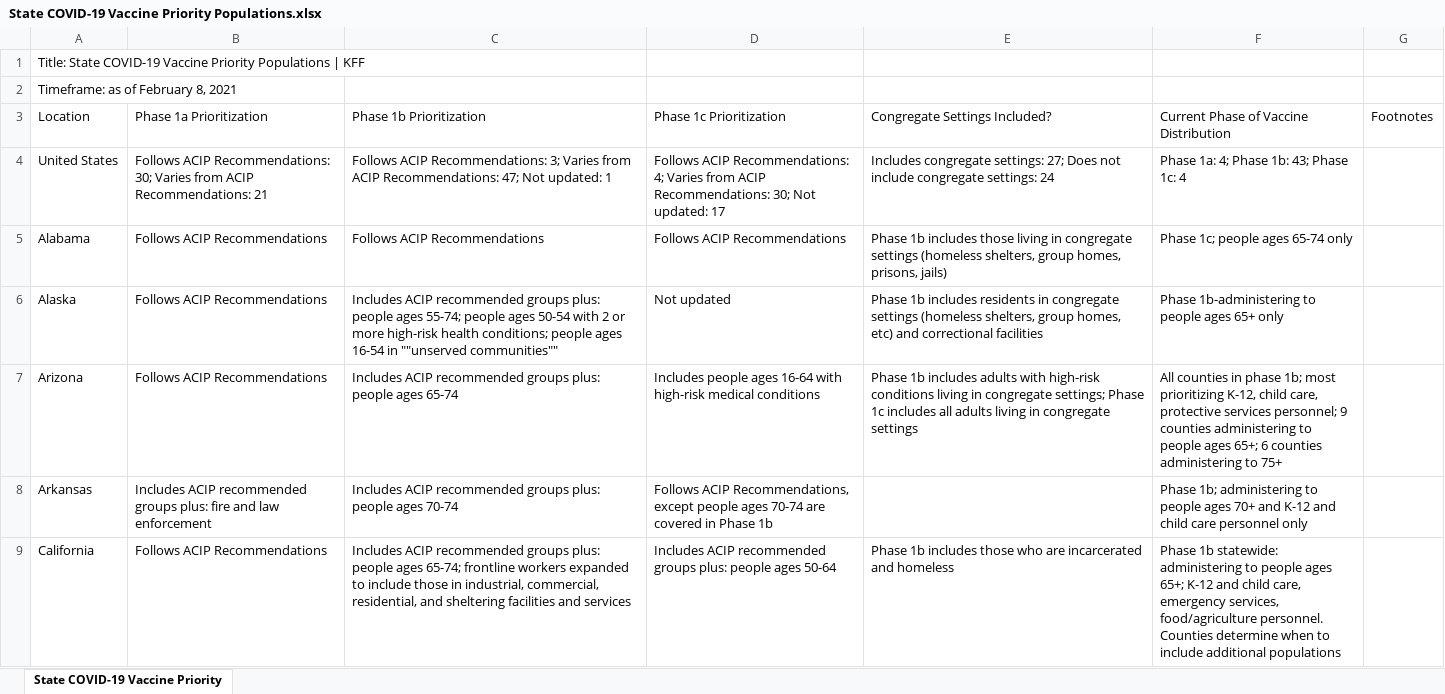
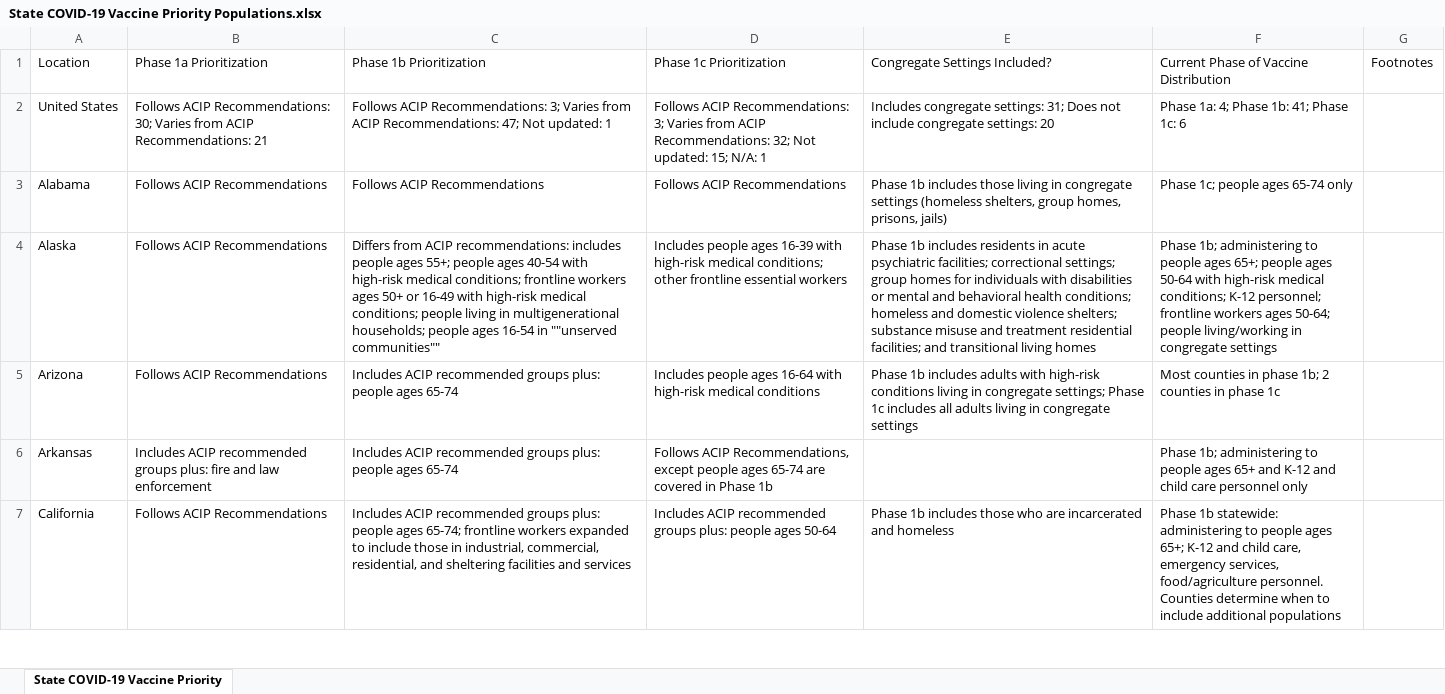
Before and after one commit to KFFData/COVID-19-Data, an Excel workbook: State COVID-19 Vaccine Priority Populations.xlsx, sheet State COVID-19 Vaccine Priority, drawn as a sheet; only a part is shown; values as stored, in another font and other column widths than the file's, no borders; removed rows and columns are numbered as before the commit, all else as after; the diff covers the shown part only; the diff names each change by its address in the sheet, - before the commit and + after, or states it on an @@ line.

Commit message:
Add files via upload

```diff
--- a/State COVID-19 Vaccine Priority Populations.xlsx (sheet State COVID-19 Vaccine Priority)
+++ b/State COVID-19 Vaccine Priority Populations.xlsx (sheet State COVID-19 Vaccine Priority)
-row 1: Title: State COVID-19 Vaccine Priority Populations | KFF
-row 2: Timeframe: as of February 8, 2021
-D2 (Phase 1c Prioritization): …ACIP Recommendations: 4; Varies from ACIP Recommendations: 30; Not updated: 17
+D2 (Phase 1c Prioritization): …ACIP Recommendations: 3; Varies from ACIP Recommendations: 32; Not updated: 15; N/A: 1
-E2 (Congregate Settings Included?): …congregate settings: 27; Does not include congregate settings: 24
+E2 (Congregate Settings Included?): …congregate settings: 31; Does not include congregate settings: 20
-F2: Phase 1a: 4; Phase 1b: 43; Phase 1c: 4
+F2: Phase 1a: 4; Phase 1b: 41; Phase 1c: 6
-C4 (Phase 1b Prioritization): Includes ACIP recommended groups plus: people ages 55-74; people ages 50-54 with 2 or more high-risk health conditions; people ages…
+C4 (Phase 1b Prioritization): Differs from ACIP recommendations: includes people ages 55+; people ages 40-54 with high-risk medical conditions; frontline workers ages 50+ or 16-49 with high-risk medical conditions; people living in multigenerational households; people ages…
-D4 (Phase 1c Prioritization): Not updated
+D4 (Phase 1c Prioritization): Includes people ages 16-39 with high-risk medical conditions; other frontline essential workers
-E4 (Congregate Settings Included?): …residents in congregate settings (homeless shelters, group homes, etc) and correctional facilities
+E4 (Congregate Settings Included?): …residents in acute psychiatric facilities; correctional settings; group homes for individuals with disabilities or mental and behavioral health conditions; homeless and domestic violence shelters; substance misuse and treatment residential facilities; and transitional living homes
-F4: Phase 1b-administering to people ages 65+ only
+F4: Phase 1b; administering to people ages 65+; people ages 50-64 with high-risk medical conditions; K-12 personnel; frontline workers ages 50-64; people living/working in congregate settings
-F5: All counties in phase 1b; most prioritizing K-12, child care, protective services personnel; 9 counties administering to people ages 65+; 6 counties administering to 75+
+F5: Most counties in phase 1b; 2 counties in phase 1c
-C6 (Phase 1b Prioritization): …people ages 70-74
+C6 (Phase 1b Prioritization): …people ages 65-74
-D6 (Phase 1c Prioritization): …people ages 70-74 are covered…
+D6 (Phase 1c Prioritization): …people ages 65-74 are covered…
-F6: …people ages 70+ and K-12…
+F6: …people ages 65+ and K-12…
```
Also changed, not shown: 1 added row and 74 edited cells elsewhere in this sheet.
